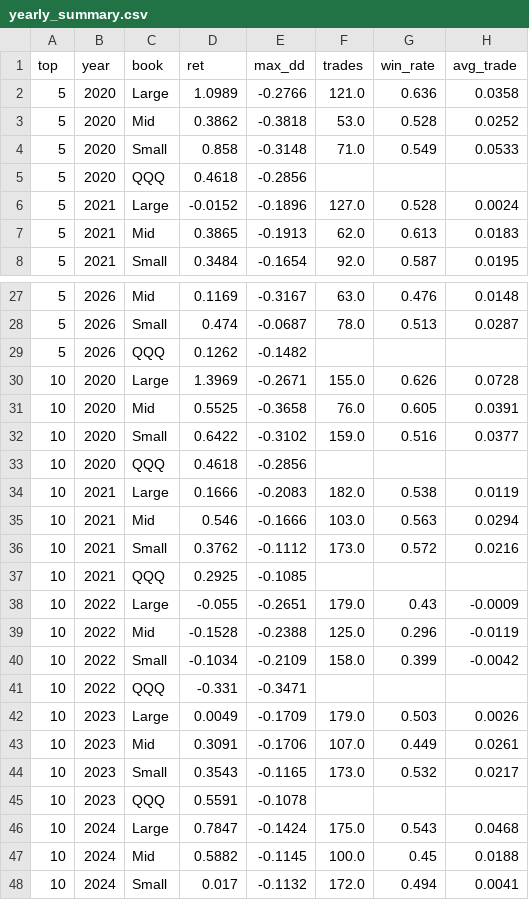
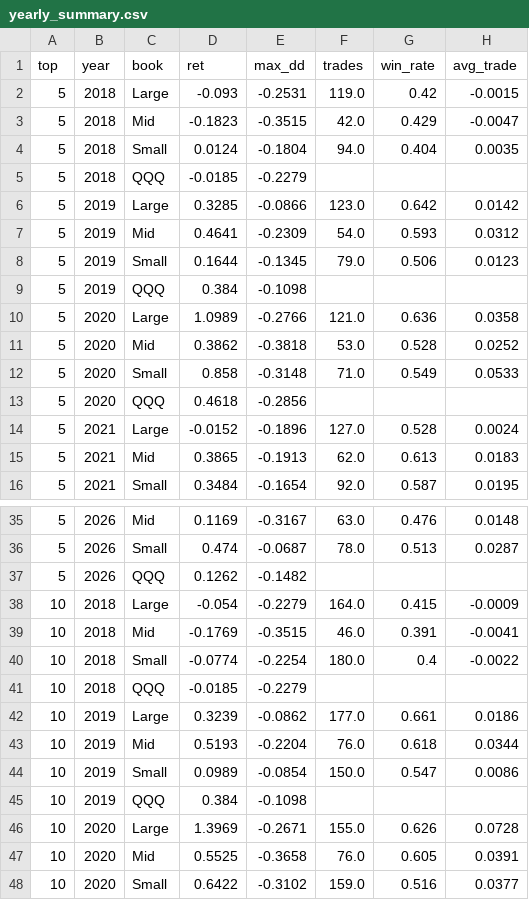
Before and after one commit to victor-huang/alpha_tech_tracker, a CSV file: alpha_tech_tracker/research/top_performers_output/uptrend_formation/top_n_by_year/yearly_summary.csv, drawn as a sheet; only a part is shown, gaps mark what is left out; the shorter side is filled out with more unchanged rows; the diff names each change by its address in the sheet, - before the commit and + after, or states it on an @@ line.

```diff
--- a/alpha_tech_tracker/research/top_performers_output/uptrend_formation/top_n_by_year/yearly_summary.csv
+++ b/alpha_tech_tracker/research/top_performers_output/uptrend_formation/top_n_by_year/yearly_summary.csv
+row 2: 5 | 2018 | Large | -0.093 | -0.2531 | 119.0 | 0.42 | -0.0015
+row 3: 5 | 2018 | Mid | -0.1823 | -0.3515 | 42.0 | 0.429 | -0.0047
+row 4: 5 | 2018 | Small | 0.0124 | -0.1804 | 94.0 | 0.404 | 0.0035
+row 5: 5 | 2018 | QQQ | -0.0185 | -0.2279
+row 6: 5 | 2019 | Large | 0.3285 | -0.0866 | 123.0 | 0.642 | 0.0142
+row 7: 5 | 2019 | Mid | 0.4641 | -0.2309 | 54.0 | 0.593 | 0.0312
+row 8: 5 | 2019 | Small | 0.1644 | -0.1345 | 79.0 | 0.506 | 0.0123
+row 9: 5 | 2019 | QQQ | 0.384 | -0.1098
+row 38: 10 | 2018 | Large | -0.054 | -0.2279 | 164.0 | 0.415 | -0.0009
+row 39: 10 | 2018 | Mid | -0.1769 | -0.3515 | 46.0 | 0.391 | -0.0041
+row 40: 10 | 2018 | Small | -0.0774 | -0.2254 | 180.0 | 0.4 | -0.0022
+row 41: 10 | 2018 | QQQ | -0.0185 | -0.2279
+row 42: 10 | 2019 | Large | 0.3239 | -0.0862 | 177.0 | 0.661 | 0.0186
+row 43: 10 | 2019 | Mid | 0.5193 | -0.2204 | 76.0 | 0.618 | 0.0344
+row 44: 10 | 2019 | Small | 0.0989 | -0.0854 | 150.0 | 0.547 | 0.0086
+row 45: 10 | 2019 | QQQ | 0.384 | -0.1098
```
Also changed, not shown: alpha_tech_tracker/research/top_performers_output/uptrend_formation/top_n_by_year/monthly_pnl.csv, 3 other files.
